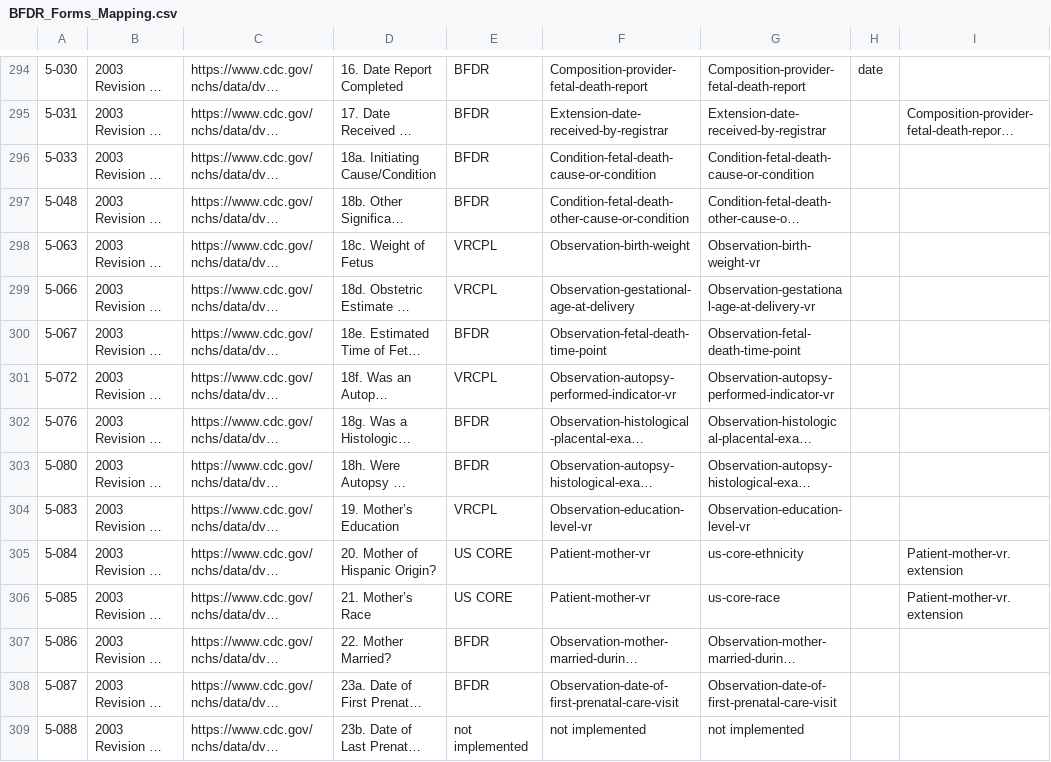
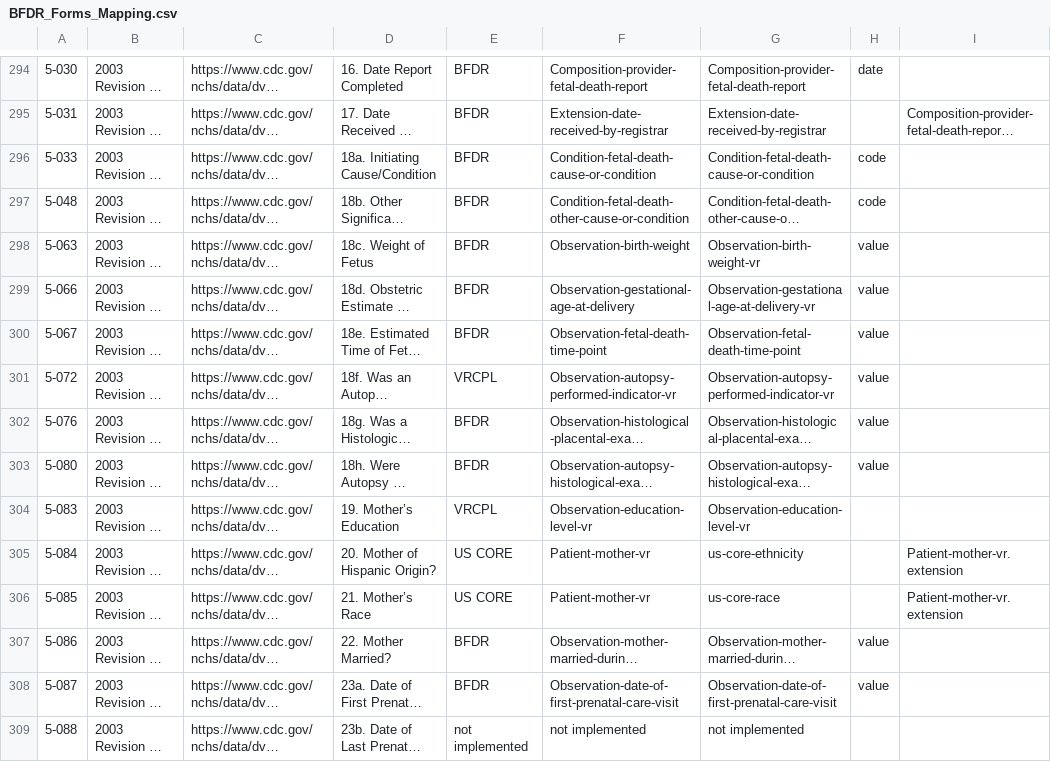
Before and after one commit to nightingaleproject/vital_records_sandbox_ig, a CSV file: input/mapping/BFDR_Forms_Mapping.csv, drawn as a sheet; only a part is shown, gaps mark what is left out; long unchanged cells end in …; the diff covers the shown part only; the diff names each change by its address in the sheet, - before the commit and + after, or states it on an @@ line.

Commit message:
forms mapping sheet updates

```diff
--- a/input/mapping/BFDR_Forms_Mapping.csv
+++ b/input/mapping/BFDR_Forms_Mapping.csv
-H296:H297: (empty)
+H296:H297: code
-E298:E299: VRCPL
+E298:E299: BFDR
-H298:H303: (empty)
+H298:H303: value
-H307:H308: (empty)
+H307:H308: value
```
Also changed, not shown: 178 edited cells elsewhere in this file.
